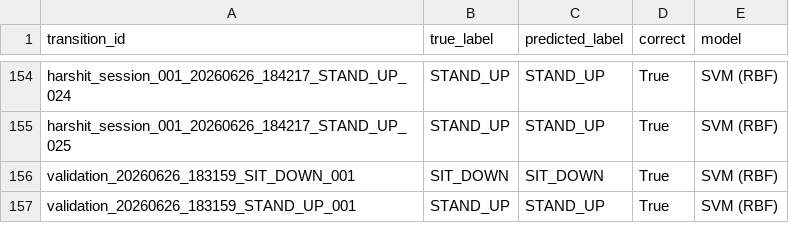
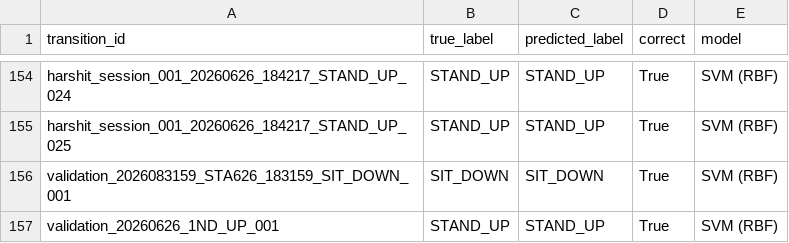
Before and after one commit to Aligneye/pod_Sitting_standing, a CSV file: analysis/transition_classification/reports/predictions.csv, drawn as a sheet; only a part is shown, gaps mark what is left out.

```diff
--- a/analysis/transition_classification/reports/predictions.csv
+++ b/analysis/transition_classification/reports/predictions.csv
@@ -155,3 +155,3 @@ harshit_session_001_20260626_184217_STAND_UP_024,STAND_UP,STAND_UP,True,SVM (RBF
 harshit_session_001_20260626_184217_STAND_UP_025,STAND_UP,STAND_UP,True,SVM (RBF)
-validation_20260626_183159_SIT_DOWN_001,SIT_DOWN,SIT_DOWN,True,SVM (RBF)
-validation_20260626_183159_STAND_UP_001,STAND_UP,STAND_UP,True,SVM (RBF)
+validation_2026083159_STA626_183159_SIT_DOWN_001,SIT_DOWN,SIT_DOWN,True,SVM (RBF)
+validation_20260626_1ND_UP_001,STAND_UP,STAND_UP,True,SVM (RBF)
```
Also changed, not shown: 4 other files.
